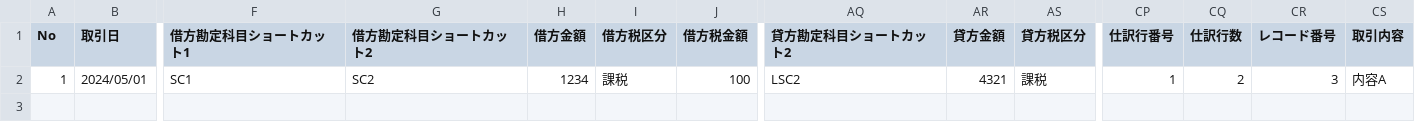
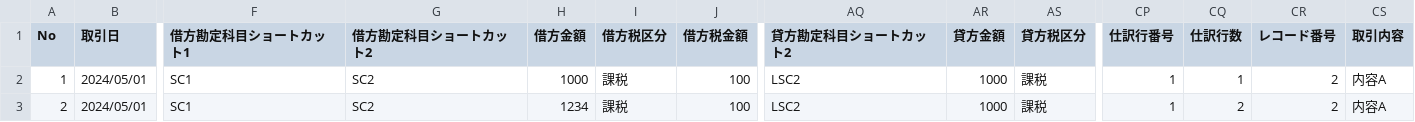
Before and after one commit to Moiterika/teckbookfest18-sample, a CSV file: cmd/tbf18/sample_data.csv, drawn as a sheet; only a part is shown, gaps mark what is left out; rows hold the shown columns only; the diff names each change by its address in the sheet, - before the commit and + after, or states it on an @@ line.

```diff
--- a/cmd/tbf18/sample_data.csv
+++ b/cmd/tbf18/sample_data.csv
-H2 (借方金額): 1234
+H2 (借方金額): 1000
-AR2 (貸方金額): 4321
+AR2 (貸方金額): 1000
-CQ2 (仕訳行数): 2
+CQ2 (仕訳行数): 1
-CR2 (レコード番号): 3
+CR2 (レコード番号): 2
+row 3: 2 | 2024/05/01 | SC1 | SC2 | 1234 | 課税 | 100 | LSC2 | 1000 | 課税 | 1 | 2 | 2 | 内容A
```
Also changed, not shown: 12 other files.
